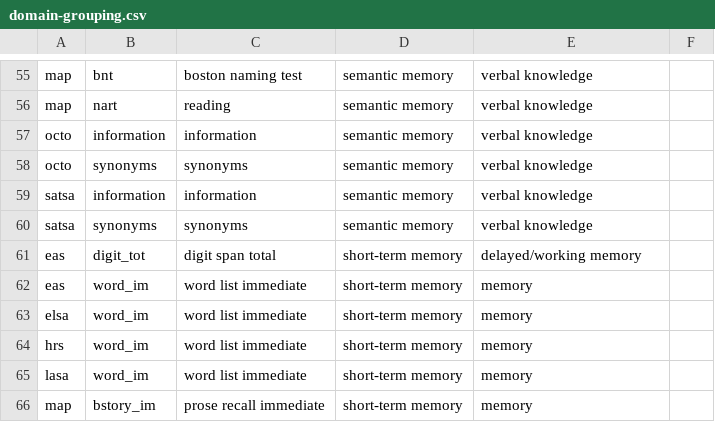
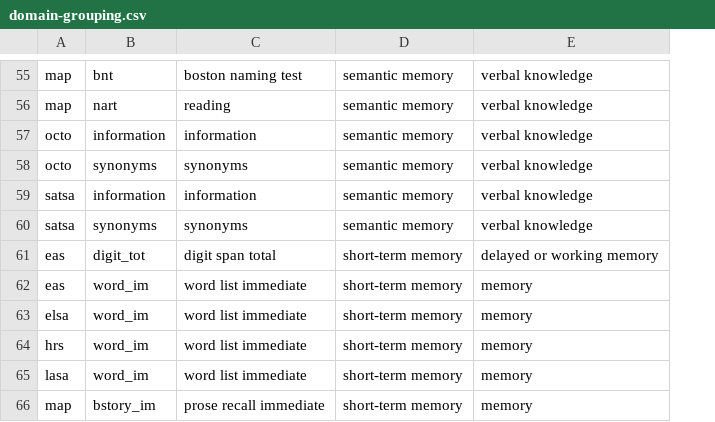
Before and after one commit to IALSA/IALSA-2015-Portland, a CSV file: reports/correlation-3/domain-grouping.csv, drawn as a sheet; only a part is shown, gaps mark what is left out; removed rows and columns are numbered as before the commit, all else as after; the diff covers the shown part only; the diff names each change by its address in the sheet, - before the commit and + after, or states it on an @@ line.

```diff
--- a/reports/correlation-3/domain-grouping.csv
+++ b/reports/correlation-3/domain-grouping.csv
-column F, empty
-E61: delayed/working memory
+E61: delayed or working memory
```
Also changed, not shown: 2 added rows, 1 removed row and 15 edited cells elsewhere in this file.
